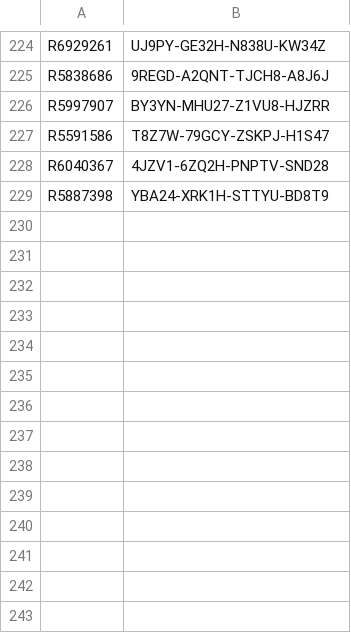
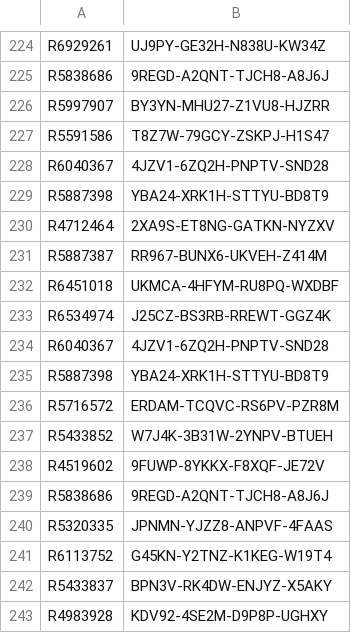
Before and after one commit to balsmr/Test, a CSV file: List.csv, drawn as a sheet; only a part is shown, gaps mark what is left out.

Commit message:
Update List.csv

```diff
--- a/List.csv
+++ b/List.csv
@@ -229 +229,15 @@ R6040367;4JZV1-6ZQ2H-PNPTV-SND28
 R5887398;YBA24-XRK1H-STTYU-BD8T9
+R4712464;2XA9S-ET8NG-GATKN-NYZXV
+R5887387;RR967-BUNX6-UKVEH-Z414M
+R6451018;UKMCA-4HFYM-RU8PQ-WXDBF
+R6534974;J25CZ-BS3RB-RREWT-GGZ4K
+R6040367;4JZV1-6ZQ2H-PNPTV-SND28
+R5887398;YBA24-XRK1H-STTYU-BD8T9
+R5716572;ERDAM-TCQVC-RS6PV-PZR8M
+R5433852;W7J4K-3B31W-2YNPV-BTUEH
+R4519602;9FUWP-8YKKX-F8XQF-JE72V
+R5838686;9REGD-A2QNT-TJCH8-A8J6J
+R5320335;JPNMN-YJZZ8-ANPVF-4FAAS
+R6113752;G45KN-Y2TNZ-K1KEG-W19T4
+R5433837;BPN3V-RK4DW-ENJYZ-X5AKY
+R4983928;KDV92-4SE2M-D9P8P-UGHXY
```
